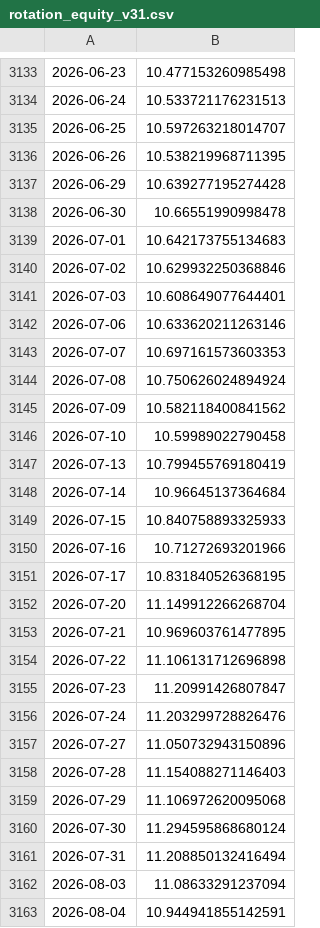
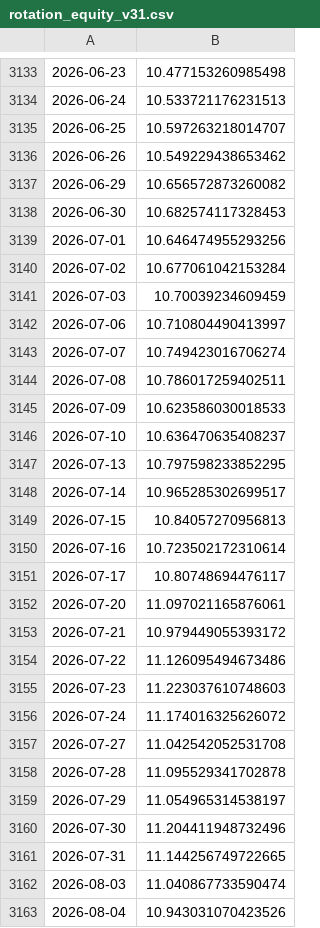
Before and after one commit to xumuhua/claude_big, a CSV file: output/rotation_equity_v31.csv, drawn as a sheet; only a part is shown, gaps mark what is left out.

```diff
--- a/output/rotation_equity_v31.csv
+++ b/output/rotation_equity_v31.csv
@@ -3135,29 +3135,29 @@
 2026-06-25,10.597263218014707
-2026-06-26,10.538219968711395
-2026-06-29,10.639277195274428
-2026-06-30,10.66551990998478
-2026-07-01,10.642173755134683
-2026-07-02,10.629932250368846
-2026-07-03,10.608649077644401
-2026-07-06,10.633620211263146
-2026-07-07,10.697161573603353
-2026-07-08,10.750626024894924
-2026-07-09,10.582118400841562
-2026-07-10,10.59989022790458
-2026-07-13,10.799455769180419
-2026-07-14,10.96645137364684
-2026-07-15,10.840758893325933
-2026-07-16,10.71272693201966
-2026-07-17,10.831840526368195
-2026-07-20,11.149912266268704
-2026-07-21,10.969603761477895
-2026-07-22,11.106131712696898
-2026-07-23,11.20991426807847
-2026-07-24,11.203299728826476
-2026-07-27,11.050732943150896
-2026-07-28,11.154088271146403
-2026-07-29,11.106972620095068
-2026-07-30,11.294595868680124
-2026-07-31,11.208850132416494
-2026-08-03,11.08633291237094
-2026-08-04,10.944941855142591
+2026-06-26,10.549229438653462
+2026-06-29,10.656572873260082
+2026-06-30,10.682574117328453
+2026-07-01,10.646474955293256
+2026-07-02,10.677061042153284
+2026-07-03,10.70039234609459
+2026-07-06,10.710804490413997
+2026-07-07,10.749423016706274
+2026-07-08,10.786017259402511
+2026-07-09,10.623586030018533
+2026-07-10,10.636470635408237
+2026-07-13,10.797598233852295
+2026-07-14,10.965285302699517
+2026-07-15,10.84057270956813
+2026-07-16,10.723502172310614
+2026-07-17,10.80748694476117
+2026-07-20,11.097021165876061
+2026-07-21,10.979449055393172
+2026-07-22,11.126095494673486
+2026-07-23,11.223037610748603
+2026-07-24,11.174016325626072
+2026-07-27,11.042542052531708
+2026-07-28,11.095529341702878
+2026-07-29,11.054965314538197
+2026-07-30,11.204411948732496
+2026-07-31,11.144256749722665
+2026-08-03,11.040867733590474
+2026-08-04,10.943031070423526
```
Also changed, not shown: output/v33_daily_weights.csv, 1 other file.
